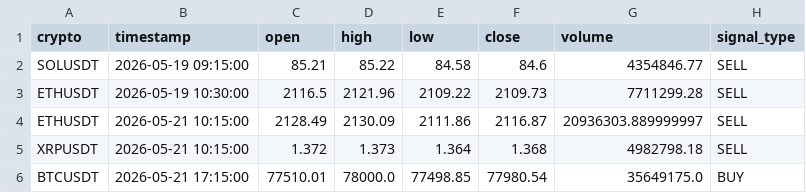
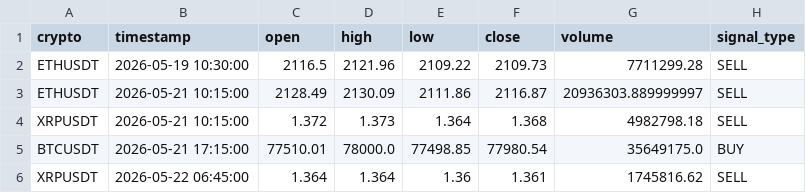
Before and after one commit to asusrog1650/automation_run_15mins, a CSV file: last_signals.csv, drawn as a sheet.

```diff
--- a/last_signals.csv
+++ b/last_signals.csv
@@ -1,3 +1,2 @@
 crypto,timestamp,open,high,low,close,volume,signal_type
-SOLUSDT,2026-05-19 09:15:00,85.21,85.22,84.58,84.6,4354846.77,SELL
 ETHUSDT,2026-05-19 10:30:00,2116.5,2121.96,2109.22,2109.73,7711299.28,SELL
@@ -6 +5,2 @@ XRPUSDT,2026-05-21 10:15:00,1.372,1.373,1.364,1.368,4982798.18,SELL
 BTCUSDT,2026-05-21 17:15:00,77510.01,78000.0,77498.85,77980.54,35649175.0,BUY
+XRPUSDT,2026-05-22 06:45:00,1.364,1.364,1.36,1.361,1745816.62,SELL
```
